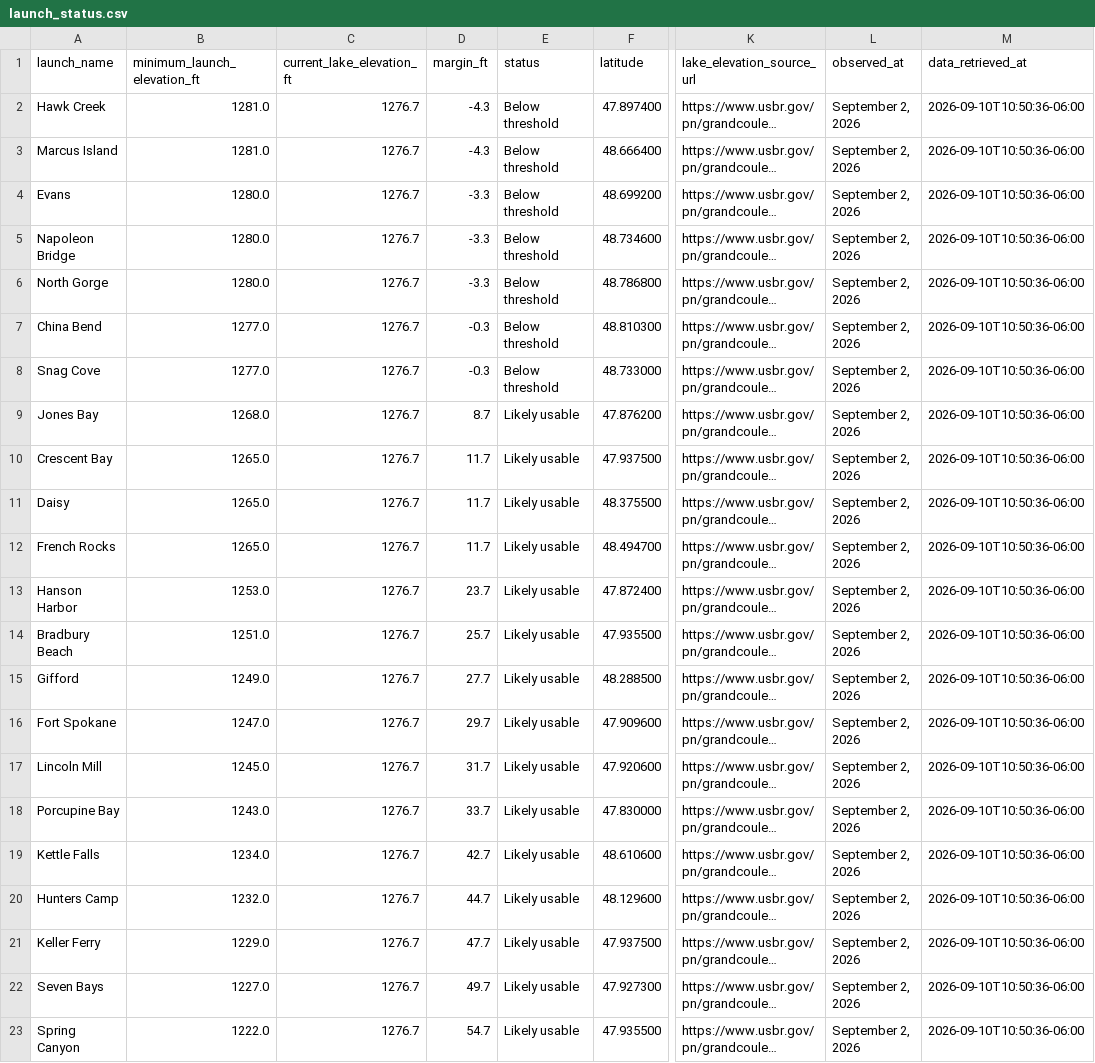
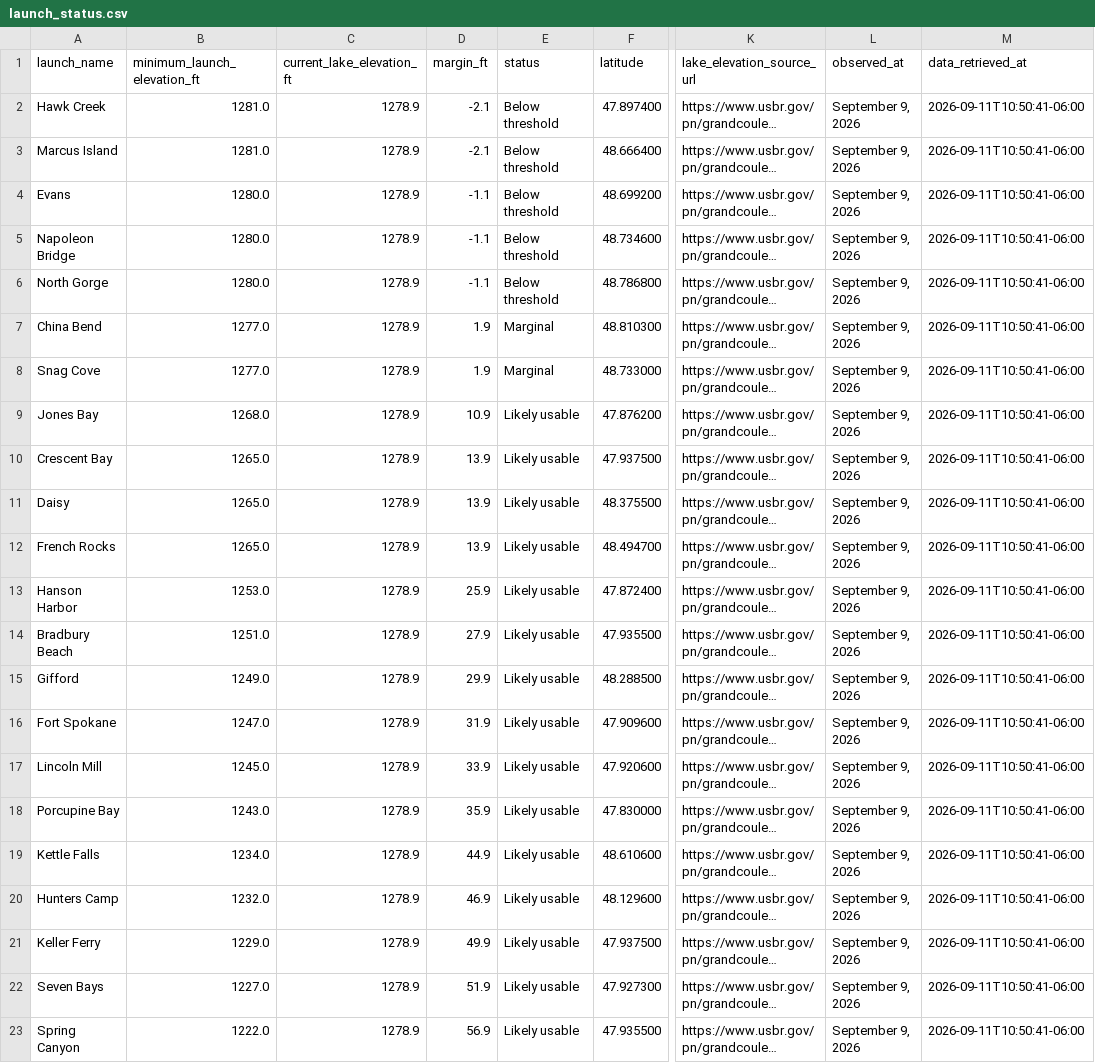
Before and after one commit to JustAppTools/regional-recreation-launchability-dashboard, a CSV file: data/processed/launch_status.csv, drawn as a sheet; only a part is shown, gaps mark what is left out; long unchanged cells end in …; the diff names each change by its address in the sheet, - before the commit and + after, or states it on an @@ line.

```diff
--- a/data/processed/launch_status.csv
+++ b/data/processed/launch_status.csv
-C2:C23 (current_lake_elevation_ft): 1276.7
+C2:C23 (current_lake_elevation_ft): 1278.9
-D2:D3 (margin_ft): -4.3
+D2:D3 (margin_ft): -2.1
-L2:L23 (observed_at): September 2, 2026
+L2:L23 (observed_at): September 9, 2026
-M2:M23 (data_retrieved_at): 2026-09-10T10:50:36-06:00
+M2:M23 (data_retrieved_at): 2026-09-11T10:50:41-06:00
-D4:D6 (margin_ft): -3.3
+D4:D6 (margin_ft): -1.1
-D7:D8 (margin_ft): -0.3
+D7:D8 (margin_ft): 1.9
-E7:E8 (status): Below threshold
+E7:E8 (status): Marginal
-D9 (margin_ft): 8.7
+D9 (margin_ft): 10.9
-D10:D12 (margin_ft): 11.7
+D10:D12 (margin_ft): 13.9
-D13 (margin_ft): 23.7
+D13 (margin_ft): 25.9
-D14 (margin_ft): 25.7
+D14 (margin_ft): 27.9
-D15 (margin_ft): 27.7
+D15 (margin_ft): 29.9
-D16 (margin_ft): 29.7
+D16 (margin_ft): 31.9
-D17 (margin_ft): 31.7
+D17 (margin_ft): 33.9
-D18 (margin_ft): 33.7
+D18 (margin_ft): 35.9
-D19 (margin_ft): 42.7
+D19 (margin_ft): 44.9
-D20 (margin_ft): 44.7
+D20 (margin_ft): 46.9
-D21 (margin_ft): 47.7
+D21 (margin_ft): 49.9
-D22 (margin_ft): 49.7
+D22 (margin_ft): 51.9
-D23 (margin_ft): 54.7
+D23 (margin_ft): 56.9
```
Also changed, not shown: data/raw/lake_elevation.csv, 6 other files.
